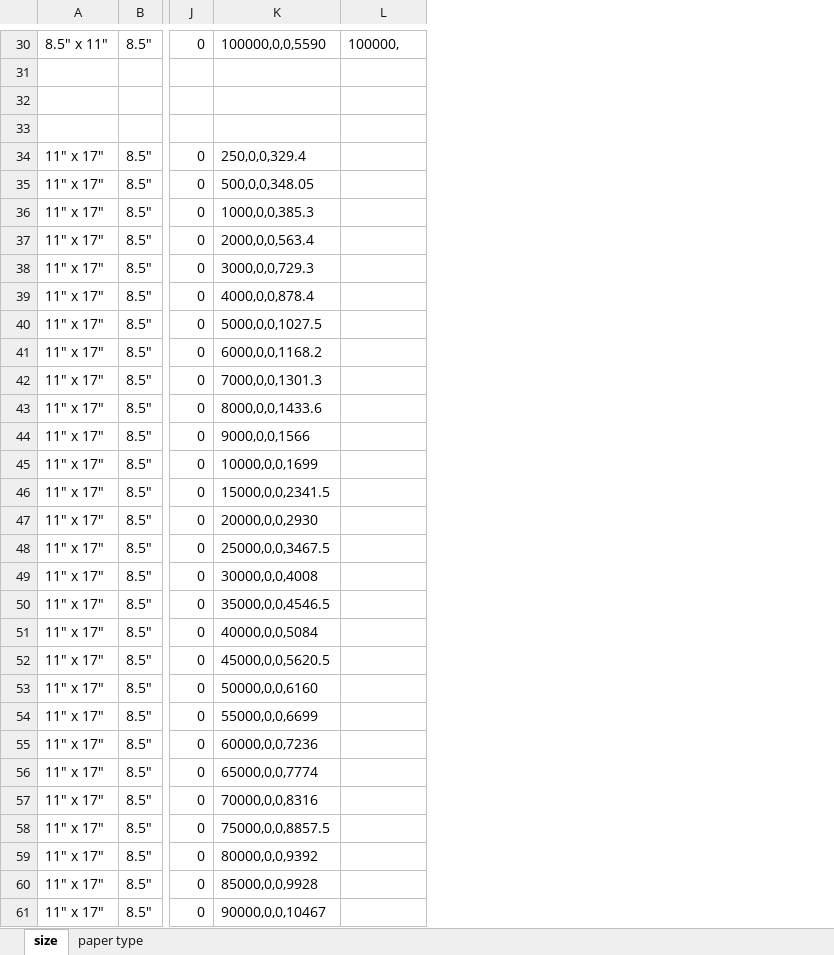
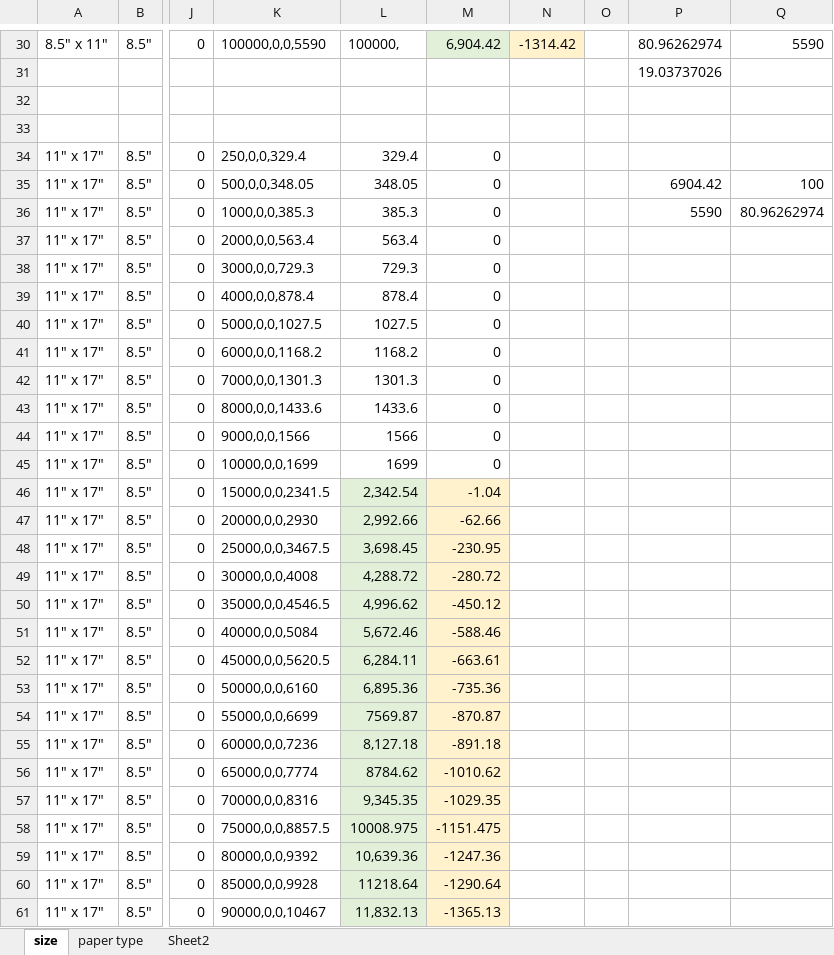
Before and after one commit to eeem77/playwright-node-app, an Excel workbook: poster-calendars/poster-calendars.xlsx, sheet size, drawn as a sheet; only a part is shown, gaps mark what is left out; values as stored, in another font and other column widths than the file's, no borders; the diff covers the shown part only; the diff names each change by its address in the sheet, - before the commit and + after, or states it on an @@ line.

```diff
--- a/poster-calendars/poster-calendars.xlsx (sheet size)
+++ b/poster-calendars/poster-calendars.xlsx (sheet size)
+sheet tab: Sheet2
+column M, rows 30-61: 6,904.42 |  |  |  | 0 | 0 | 0 | 0 | 0 | 0 | 0 | 0 | 0 | 0 | 0 | 0 | -1.04 | -62.66 | -230.95 | -280.72 | -450.12 | -588.46 | -663.61 | -735.36 | -870.87 | -891.18 | -1010.62 | -1029.35 | -1151.475 | -1247.36 | -1290.64 | -1365.13
+column N, row 30: -1314.42
+column O, empty
+column P, rows 30-36: 80.96262974 | 19.03737026 |  |  |  | 6904.42 | 5590
+column Q, rows 30-36: 5590 |  |  |  |  | 100 | 80.96262974
-L34: (empty)
+L34: 329.4
-L35: (empty)
+L35: 348.05
-L36: (empty)
+L36: 385.3
-L37: (empty)
+L37: 563.4
-L38: (empty)
+L38: 729.3
-L39: (empty)
+L39: 878.4
-L40: (empty)
+L40: 1027.5
-L41: (empty)
+L41: 1168.2
-L42: (empty)
+L42: 1301.3
-L43: (empty)
+L43: 1433.6
-L44: (empty)
+L44: 1566
-L45: (empty)
+L45: 1699
-L46: (empty)
+L46: 2,342.54
-L46:L61 fill: none
+L46:L61 fill: #E2F0D9
-L47: (empty)
+L47: 2,992.66
-L48: (empty)
+L48: 3,698.45
-L49: (empty)
+L49: 4,288.72
-L50: (empty)
+L50: 4,996.62
-L51: (empty)
+L51: 5,672.46
-L52: (empty)
+L52: 6,284.11
-L53: (empty)
+L53: 6,895.36
-L54: (empty)
+L54: 7569.87
-L55: (empty)
+L55: 8,127.18
-L56: (empty)
+L56: 8784.62
-L57: (empty)
+L57: 9,345.35
-L58: (empty)
+L58: 10008.975
-L59: (empty)
+L59: 10,639.36
-L60: (empty)
+L60: 11218.64
-L61: (empty)
+L61: 11,832.13
```
Also changed, not shown: 124 edited cells and cell formats elsewhere in this sheet, sheet paper type, formulas that keep their value, 6 other files.
